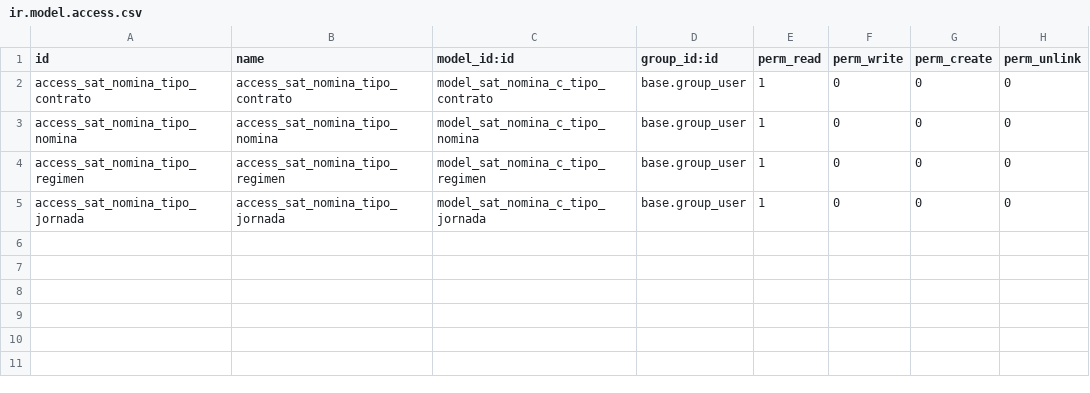
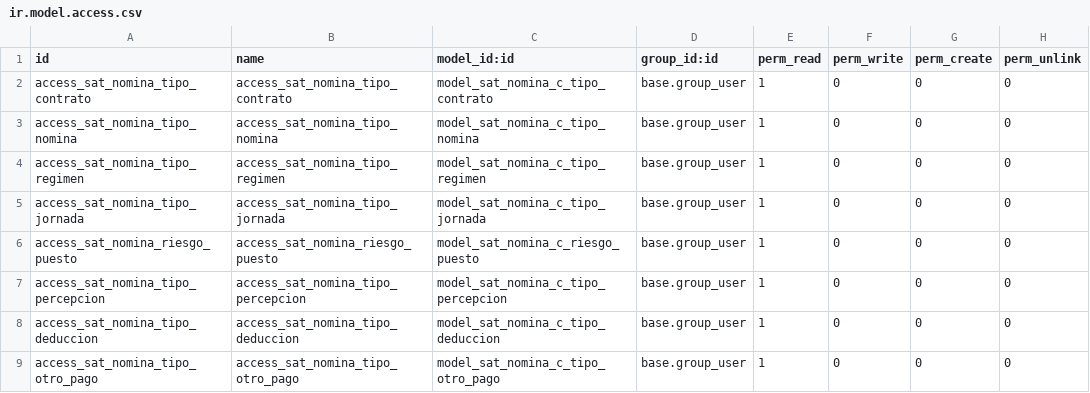
Before and after one commit to ivancandelas/odoo, a CSV file: l10n_mx_sat_cat_nomina/security/ir.model.access.csv, drawn as a sheet; the diff names each change by its address in the sheet, - before the commit and + after, or states it on an @@ line.

```diff
--- a/l10n_mx_sat_cat_nomina/security/ir.model.access.csv
+++ b/l10n_mx_sat_cat_nomina/security/ir.model.access.csv
+row 6: access_sat_nomina_riesgo_puesto | access_sat_nomina_riesgo_puesto | model_sat_nomina_c_riesgo_puesto | base.group_user | 1 | 0 | 0 | 0
+row 7: access_sat_nomina_tipo_percepcion | access_sat_nomina_tipo_percepcion | model_sat_nomina_c_tipo_percepcion | base.group_user | 1 | 0 | 0 | 0
+row 8: access_sat_nomina_tipo_deduccion | access_sat_nomina_tipo_deduccion | model_sat_nomina_c_tipo_deduccion | base.group_user | 1 | 0 | 0 | 0
+row 9: access_sat_nomina_tipo_otro_pago | access_sat_nomina_tipo_otro_pago | model_sat_nomina_c_tipo_otro_pago | base.group_user | 1 | 0 | 0 | 0
```
Also changed, not shown: 16 other files.
